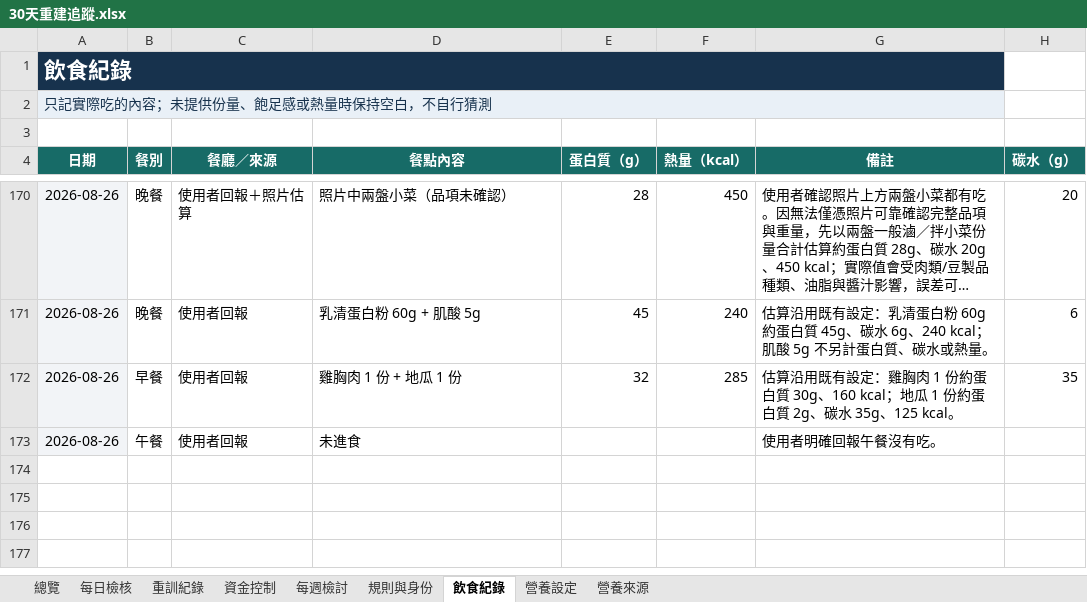
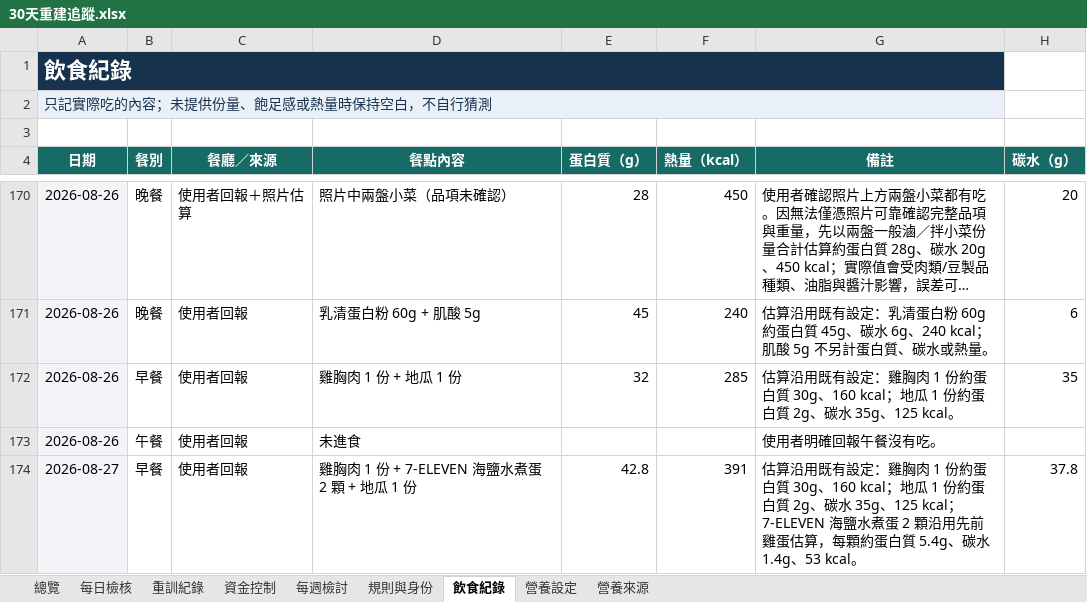
Before and after one commit to asadman1523/30-day-reset-tracker, an Excel workbook: 30天重建追蹤.xlsx, sheet 飲食紀錄, drawn as a sheet; only a part is shown, gaps mark what is left out; long unchanged cells end in …; values as stored, in another font and other column widths than the file's, no borders; the diff names each change by its address in the sheet, - before the commit and + after, or states it on an @@ line.

```diff
--- a/30天重建追蹤.xlsx (sheet 飲食紀錄)
+++ b/30天重建追蹤.xlsx (sheet 飲食紀錄)
+row 174: 2026-08-27 | 早餐 | 使用者回報 | 雞胸肉 1 份 + 7-ELEVEN 海鹽水煮蛋 2 顆 + 地瓜 1 份 | 42.8 | 391 | 估算沿用既有設定：雞胸肉 1 份約蛋白質 30g、160 kcal；地瓜 1 份約蛋白質 2g、碳水 35g、125 kcal；7-ELEVEN 海鹽水煮蛋 2 顆沿用先前雞蛋估算，每顆約蛋白質 5.4g、碳水 1.4g、53 kcal。 | 37.8
```
Also changed, not shown: 3 other files.
